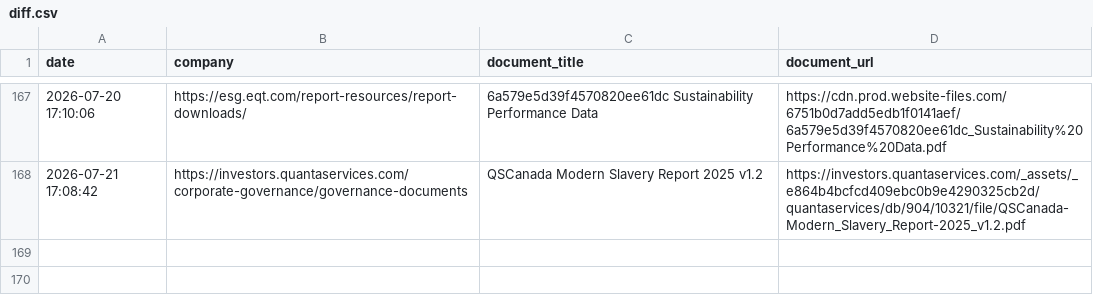
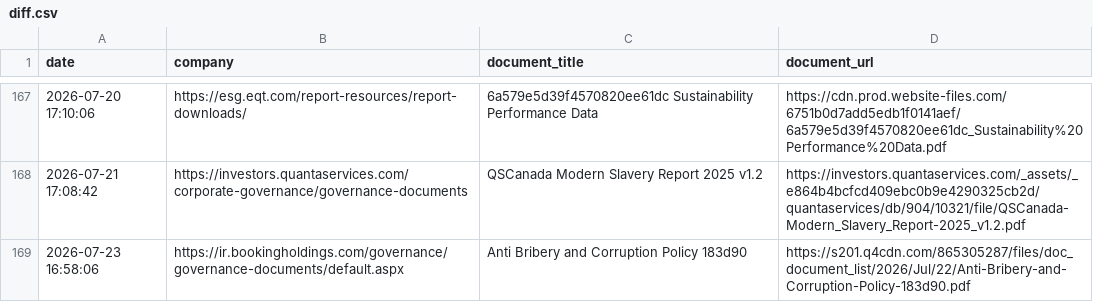
Before and after one commit to Shyam7291/document-monitor, a CSV file: diff.csv, drawn as a sheet; only a part is shown, gaps mark what is left out.

```diff
--- a/diff.csv
+++ b/diff.csv
@@ -168 +168,2 @@ date,company,document_title,document_url
 2026-07-21 17:08:42,https://investors.quantaservices.com/corporate-governance/governance-documents,QSCanada Modern Slavery Report 2025 v1.2,https://investors.quantaservices.com/_assets/_e864b4bcfcd409ebc0b9e4290325cb2d/quantaservices/db/904/10321/file/QSCanada-Modern_Slavery_Report-2025_v1.2.pdf
+2026-07-23 16:58:06,https://ir.bookingholdings.com/governance/governance-documents/default.aspx,Anti Bribery and Corruption Policy 183d90,https://s201.q4cdn.com/865305287/files/doc_document_list/2026/Jul/22/Anti-Bribery-and-Corruption-Policy-183d90.pdf
```
Also changed, not shown: capture_issues.csv, raw_links.csv, 3 other files.
